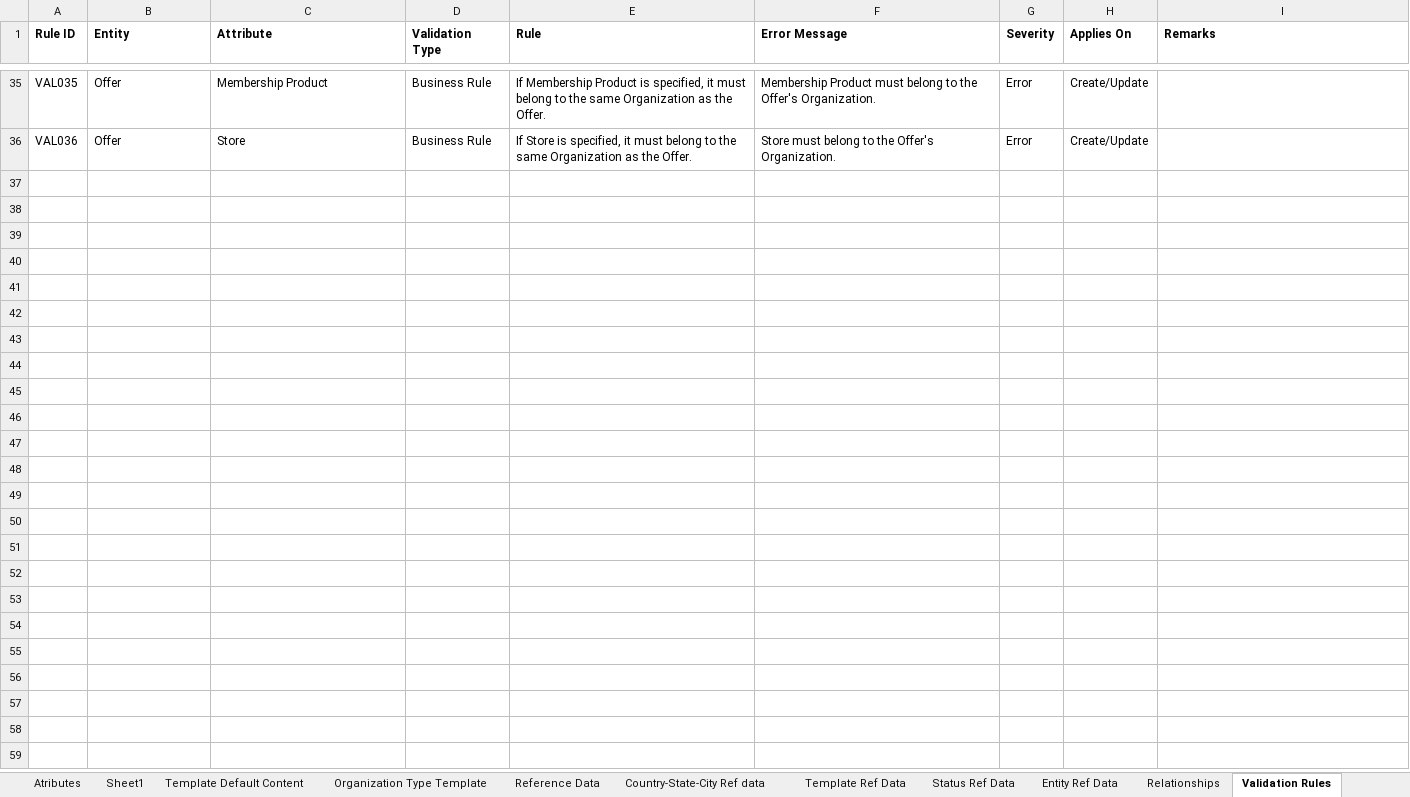
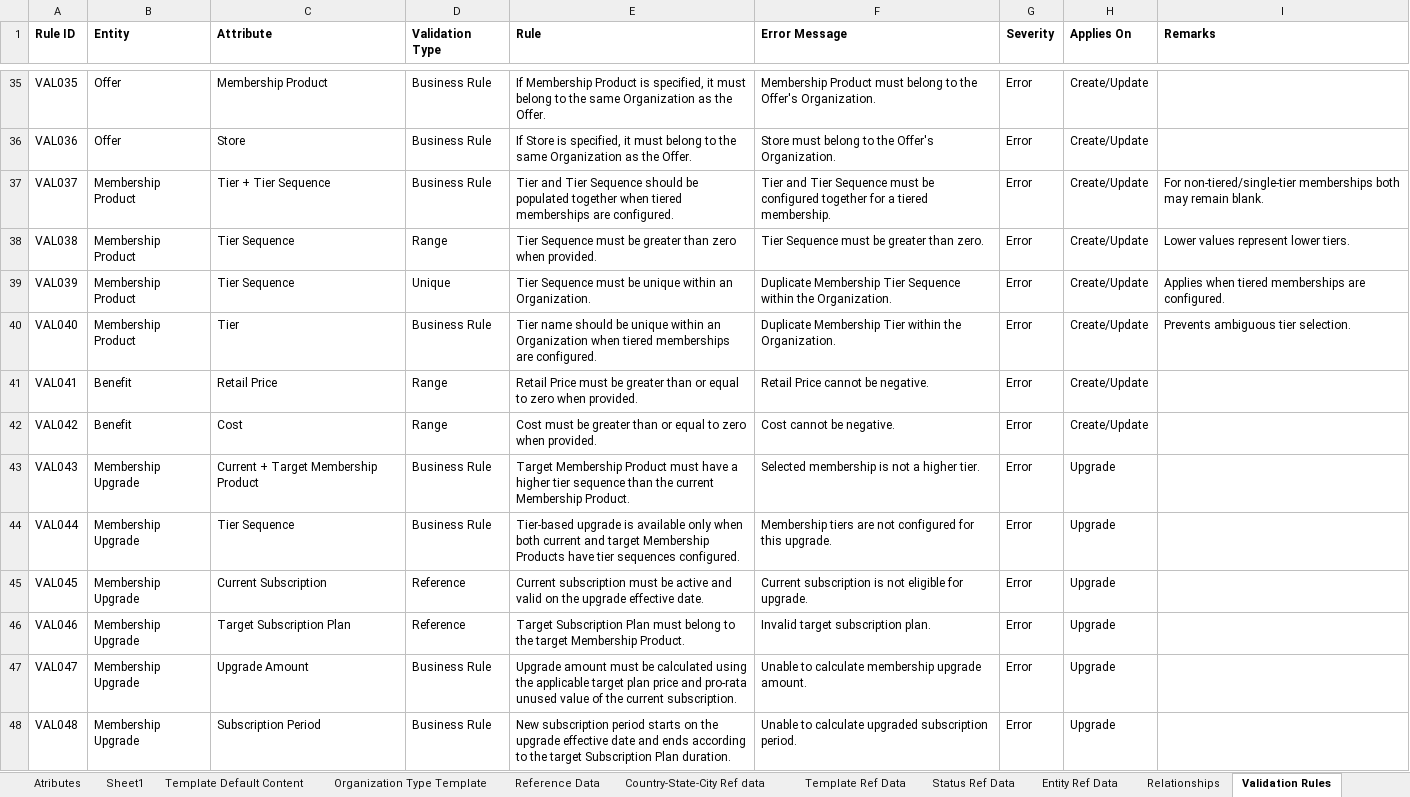
Before and after one commit to mynikatech/memgine, an Excel workbook: docs/domain/Memgine_Physical_Data_Model_catalogue.xlsx, sheet Validation Rules, drawn as a sheet; only a part is shown, gaps mark what is left out; values as stored, in another font and other column widths than the file's, no borders; the diff names each change by its address in the sheet, - before the commit and + after, or states it on an @@ line.

Commit message:
Data Model updates based ont the new requirement.

```diff
--- a/docs/domain/Memgine_Physical_Data_Model_catalogue.xlsx (sheet Validation Rules)
+++ b/docs/domain/Memgine_Physical_Data_Model_catalogue.xlsx (sheet Validation Rules)
+row 37: VAL037 | Membership Product | Tier + Tier Sequence | Business Rule | Tier and Tier Sequence should be populated together when tiered memberships are configured. | Tier and Tier Sequence must be configured together for a tiered membership. | Error | Create/Update | For non-tiered/single-tier memberships both may remain blank.
+row 38: VAL038 | Membership Product | Tier Sequence | Range | Tier Sequence must be greater than zero when provided. | Tier Sequence must be greater than zero. | Error | Create/Update | Lower values represent lower tiers.
+row 39: VAL039 | Membership Product | Tier Sequence | Unique | Tier Sequence must be unique within an Organization. | Duplicate Membership Tier Sequence within the Organization. | Error | Create/Update | Applies when tiered memberships are configured.
+row 40: VAL040 | Membership Product | Tier | Business Rule | Tier name should be unique within an Organization when tiered memberships are configured. | Duplicate Membership Tier within the Organization. | Error | Create/Update | Prevents ambiguous tier selection.
+row 41: VAL041 | Benefit | Retail Price | Range | Retail Price must be greater than or equal to zero when provided. | Retail Price cannot be negative. | Error | Create/Update
+row 42: VAL042 | Benefit | Cost | Range | Cost must be greater than or equal to zero when provided. | Cost cannot be negative. | Error | Create/Update
+row 43: VAL043 | Membership Upgrade | Current + Target Membership Product | Business Rule | Target Membership Product must have a higher tier sequence than the current Membership Product. | Selected membership is not a higher tier. | Error | Upgrade
+row 44: VAL044 | Membership Upgrade | Tier Sequence | Business Rule | Tier-based upgrade is available only when both current and target Membership Products have tier sequences configured. | Membership tiers are not configured for this upgrade. | Error | Upgrade
+row 45: VAL045 | Membership Upgrade | Current Subscription | Reference | Current subscription must be active and valid on the upgrade effective date. | Current subscription is not eligible for upgrade. | Error | Upgrade
+row 46: VAL046 | Membership Upgrade | Target Subscription Plan | Reference | Target Subscription Plan must belong to the target Membership Product. | Invalid target subscription plan. | Error | Upgrade
+row 47: VAL047 | Membership Upgrade | Upgrade Amount | Business Rule | Upgrade amount must be calculated using the applicable target plan price and pro-rata unused value of the current subscription. | Unable to calculate membership upgrade amount. | Error | Upgrade
+row 48: VAL048 | Membership Upgrade | Subscription Period | Business Rule | New subscription period starts on the upgrade effective date and ends according to the target Subscription Plan duration. | Unable to calculate upgraded subscription period. | Error | Upgrade
```
Also changed, not shown: sheet Atributes, docs/Requirement/Requirement_Tracker_Memgine V1.0.xlsx.
